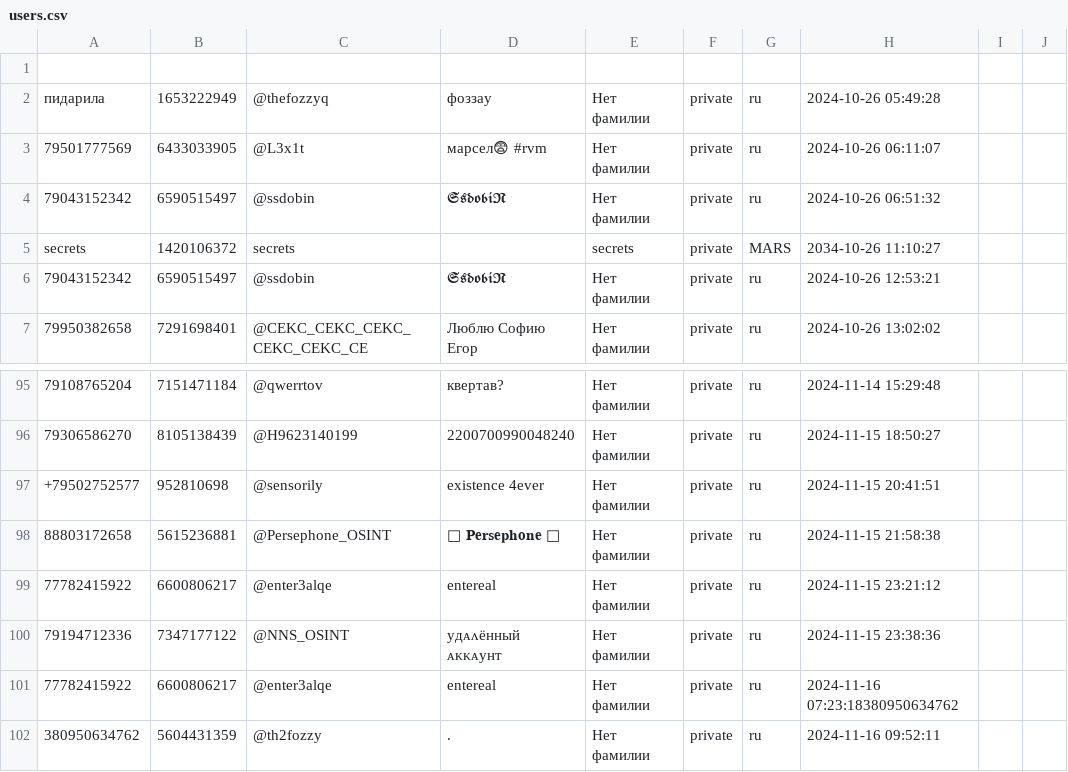
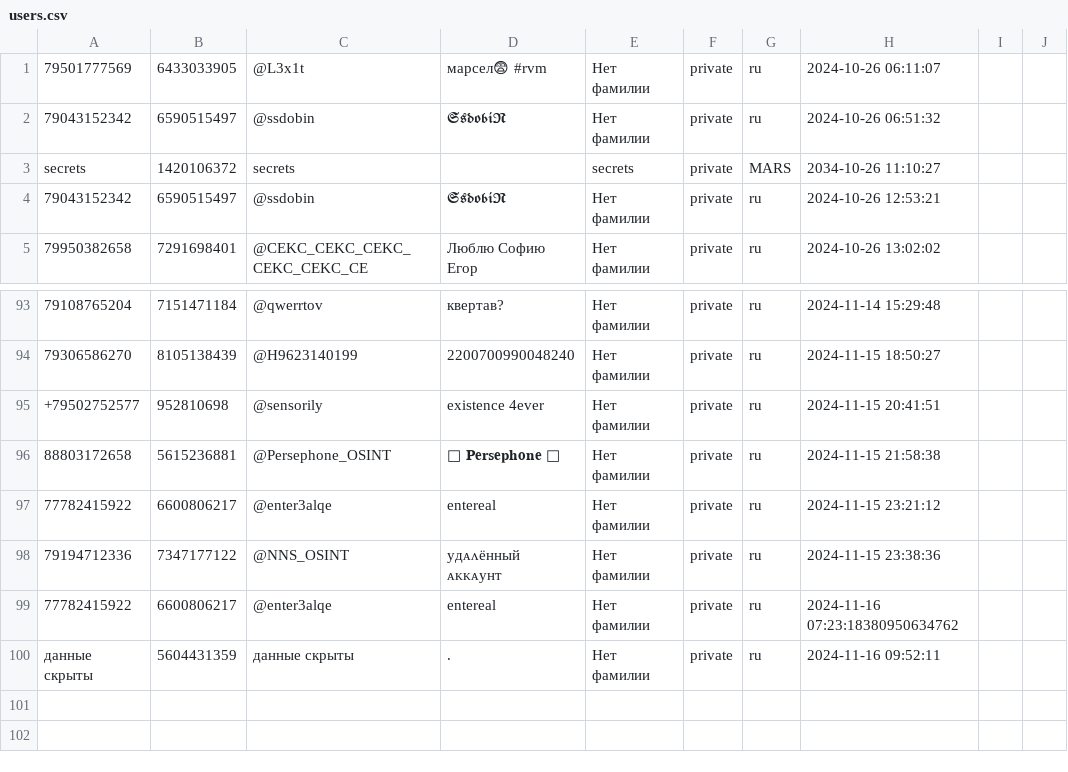
Before and after one commit to TheFoZzY/usersFRONEST, a CSV file: users.csv, drawn as a sheet; only a part is shown, gaps mark what is left out; removed rows and columns are numbered as before the commit, all else as after; the diff names each change by its address in the sheet, - before the commit and + after, or states it on an @@ line.

Commit message:
Update users.csv

```diff
--- a/users.csv
+++ b/users.csv
-row 1: (empty)
-row 2: пидарила | 1653222949 | @thefozzyq | фоззау | Нет фамилии | private | ru | 2024-10-26 05:49:28
-A100: 380950634762
+A100: данные скрыты
-C100: @th2fozzy
+C100: данные скрыты
```
